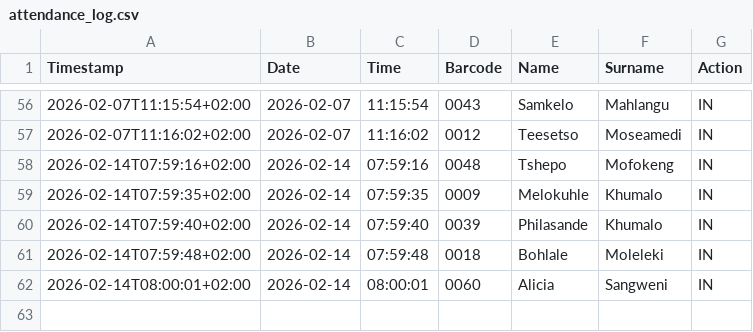
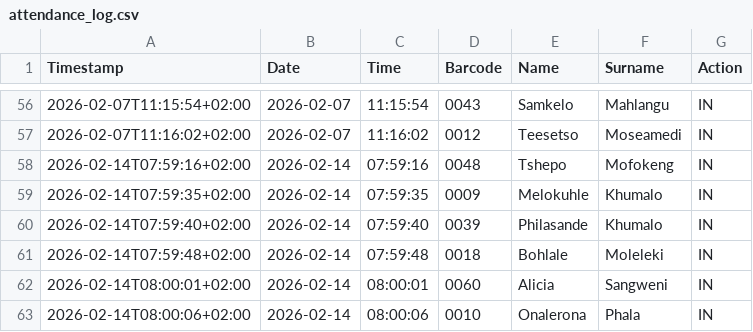
Before and after one commit to Thoko654/Attendance-Register-, a CSV file: data/attendance_log.csv, drawn as a sheet; only a part is shown, gaps mark what is left out.

Commit message:
Update data/attendance_log.csv

```diff
--- a/data/attendance_log.csv
+++ b/data/attendance_log.csv
@@ -62 +62,2 @@ Timestamp,Date,Time,Barcode,Name,Surname,Action
 2026-02-14T08:00:01+02:00,2026-02-14,08:00:01,0060,Alicia,Sangweni,IN
+2026-02-14T08:00:06+02:00,2026-02-14,08:00:06,0010,Onalerona,Phala,IN
```
